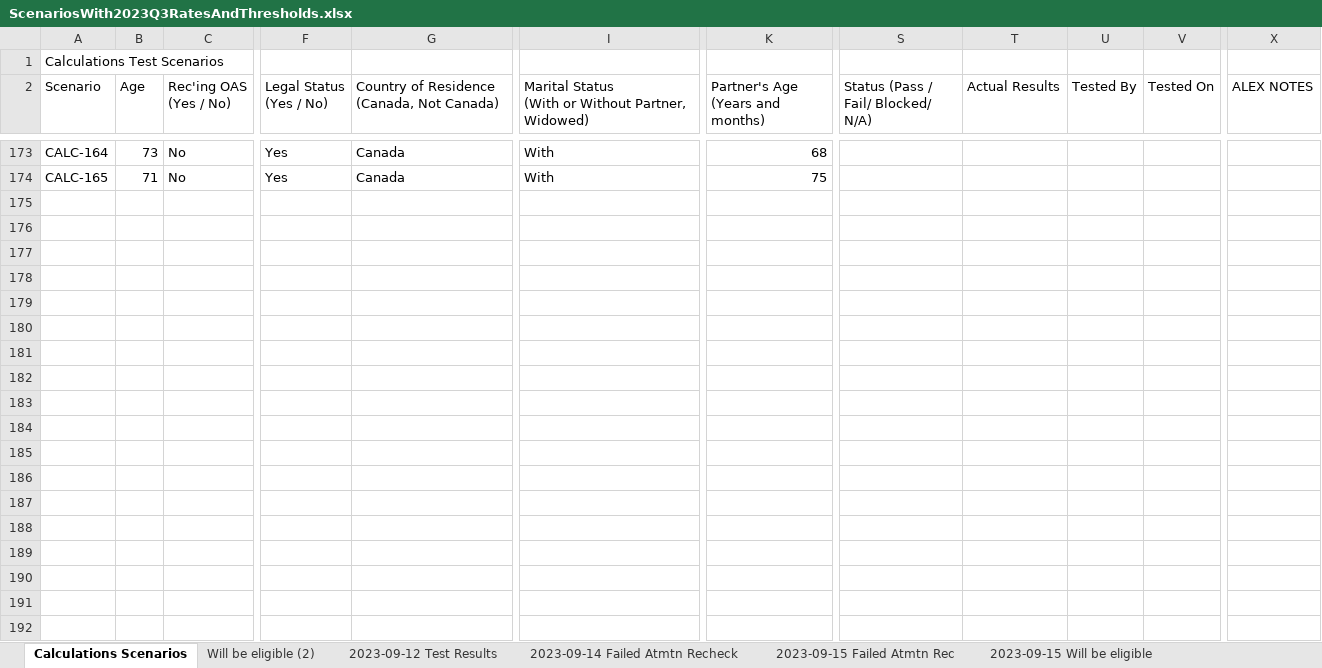
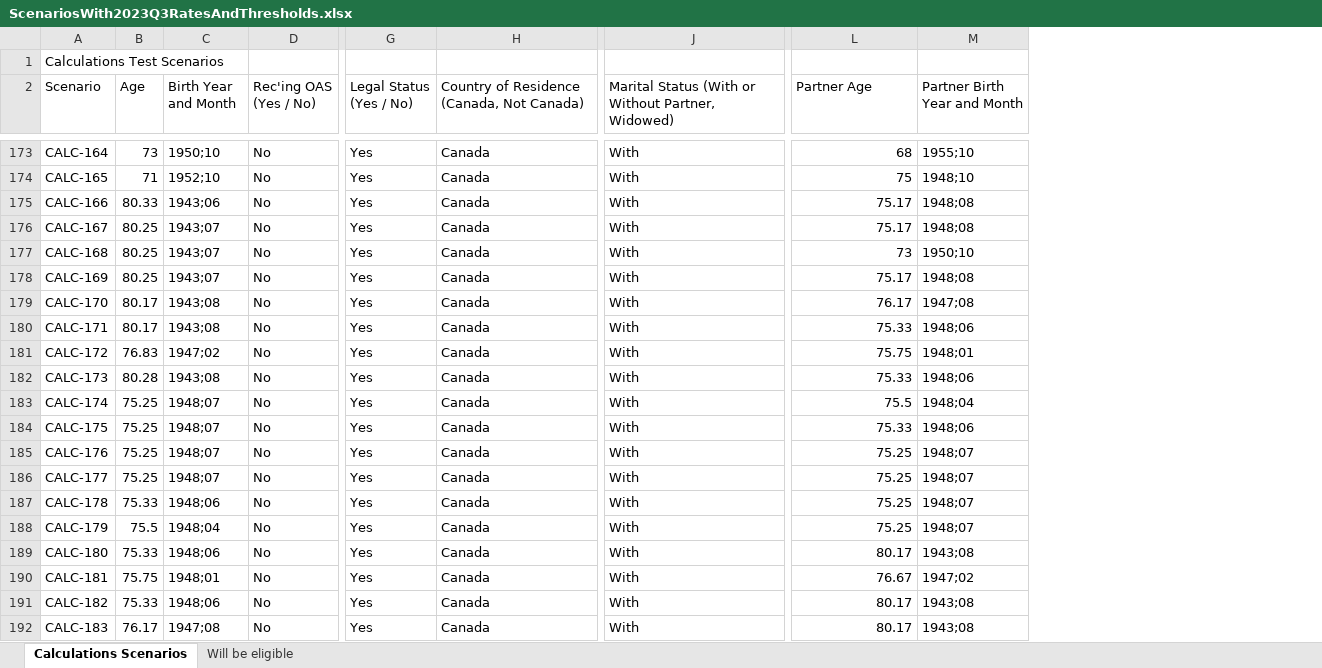
Before and after one commit to DTS-STN/eligibility-estimator, an Excel workbook: __tests__/utils/ScenariosWith2023Q3RatesAndThresholds.xlsx, sheet Calculations Scenarios, drawn as a sheet; only a part is shown, gaps mark what is left out; values as stored, in another font and other column widths than the file's, no cell formats; conditional formats and table styles not drawn; removed rows and columns are numbered as before the commit, all else as after; rows hold the shown columns only; ↵ is a line break in a cell; the diff covers the shown part only; the diff names each change by its address in the sheet, - before the commit and + after, or states it on an @@ line.

```diff
--- a/__tests__/utils/ScenariosWith2023Q3RatesAndThresholds.xlsx (sheet Calculations Scenarios)
+++ b/__tests__/utils/ScenariosWith2023Q3RatesAndThresholds.xlsx (sheet Calculations Scenarios)
-sheet tab: 2023-09-15 Will be eligible
+sheet tab: Will be eligible
-sheet tab: Will be eligible (2)
-sheet tab: 2023-09-12 Test Results
-sheet tab: 2023-09-14 Failed Atmtn Recheck
-sheet tab: 2023-09-15 Failed Atmtn Rec
+column C (Birth Year and Month), rows 173-174: 1950;10 | 1952;10
+column M (Partner Birth Year and Month), rows 173-174: 1955;10 | 1948;10
-column S, row 2: Status (Pass / Fail/ Blocked/ N/A)
-column T (Actual Results), empty
-column U (Tested By), empty
-column V (Tested On), empty
-column X (ALEX NOTES), empty
-H2: Country of Residence ↵ (Canada, Not Canada)
+H2: Country of Residence (Canada, Not Canada)
-J2: …Partner, Widowed)
+J2: …Partner, Widowed)
-L2: Partner's Age (Years and months)
+L2: Partner Age
+row 175: CALC-166 | 80.33 | 1943;06 | No | Yes | Canada | With | 75.17 | 1948;08
+row 176: CALC-167 | 80.25 | 1943;07 | No | Yes | Canada | With | 75.17 | 1948;08
+row 177: CALC-168 | 80.25 | 1943;07 | No | Yes | Canada | With | 73 | 1950;10
+row 178: CALC-169 | 80.25 | 1943;07 | No | Yes | Canada | With | 75.17 | 1948;08
+row 179: CALC-170 | 80.17 | 1943;08 | No | Yes | Canada | With | 76.17 | 1947;08
+row 180: CALC-171 | 80.17 | 1943;08 | No | Yes | Canada | With | 75.33 | 1948;06
+row 181: CALC-172 | 76.83 | 1947;02 | No | Yes | Canada | With | 75.75 | 1948;01
+row 182: CALC-173 | 80.28 | 1943;08 | No | Yes | Canada | With | 75.33 | 1948;06
+row 183: CALC-174 | 75.25 | 1948;07 | No | Yes | Canada | With | 75.5 | 1948;04
+row 184: CALC-175 | 75.25 | 1948;07 | No | Yes | Canada | With | 75.33 | 1948;06
+row 185: CALC-176 | 75.25 | 1948;07 | No | Yes | Canada | With | 75.25 | 1948;07
+row 186: CALC-177 | 75.25 | 1948;07 | No | Yes | Canada | With | 75.25 | 1948;07
+row 187: CALC-178 | 75.33 | 1948;06 | No | Yes | Canada | With | 75.25 | 1948;07
+row 188: CALC-179 | 75.5 | 1948;04 | No | Yes | Canada | With | 75.25 | 1948;07
+row 189: CALC-180 | 75.33 | 1948;06 | No | Yes | Canada | With | 80.17 | 1943;08
+row 190: CALC-181 | 75.75 | 1948;01 | No | Yes | Canada | With | 76.67 | 1947;02
+row 191: CALC-182 | 75.33 | 1948;06 | No | Yes | Canada | With | 80.17 | 1943;08
+row 192: CALC-183 | 76.17 | 1947;08 | No | Yes | Canada | With | 80.17 | 1943;08
```
Also changed, not shown: 4 added rows and 61 edited cells elsewhere in this sheet, sheet Will be eligible, cell formats, 22 other files.
